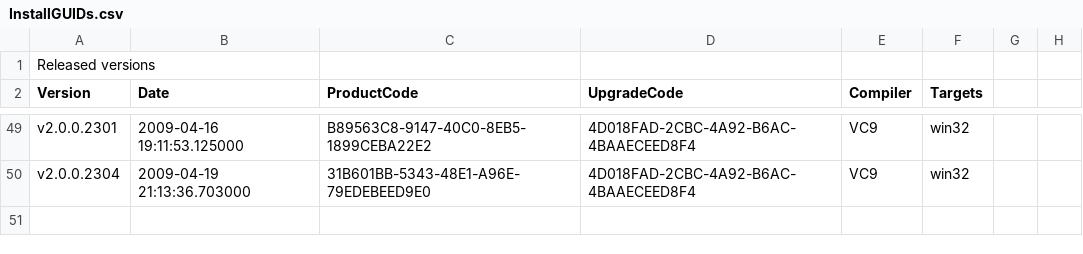
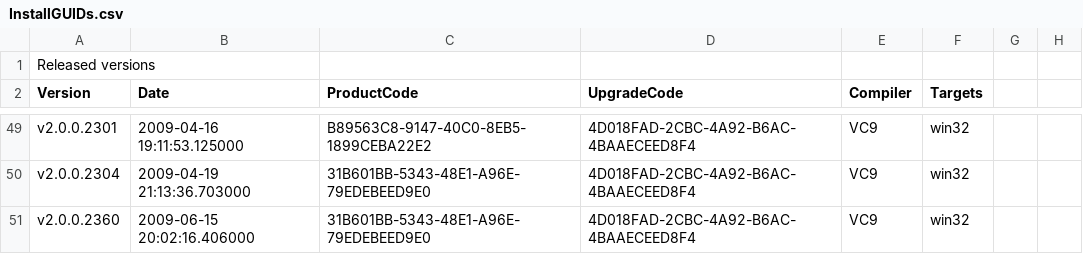
Before and after one commit to dconnet/AgilityBook, a CSV file: AgilityBook/Misc/InstallGUIDs.csv, drawn as a sheet; only a part is shown, gaps mark what is left out; the diff names each change by its address in the sheet, - before the commit and + after, or states it on an @@ line.

Commit message:
French installer translations, prep a beta release

```diff
--- a/AgilityBook/Misc/InstallGUIDs.csv
+++ b/AgilityBook/Misc/InstallGUIDs.csv
+row 51: v2.0.0.2360 | 2009-06-15 20:02:16.406000 | 31B601BB-5343-48E1-A96E-79EDEBEED9E0 | 4D018FAD-2CBC-4A92-B6AC-4BAAECEED8F4 | VC9 | win32
```
Also changed, not shown: 2 other files.
